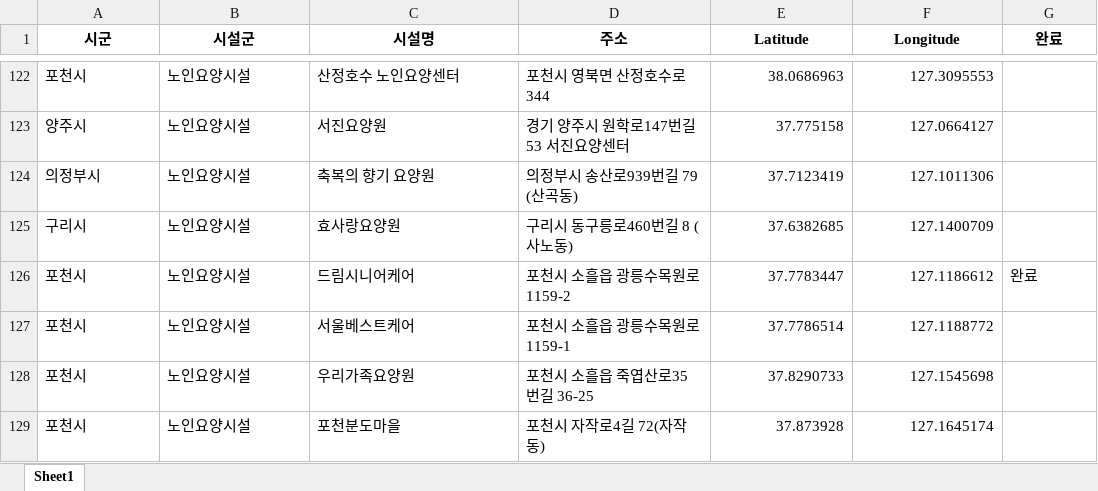
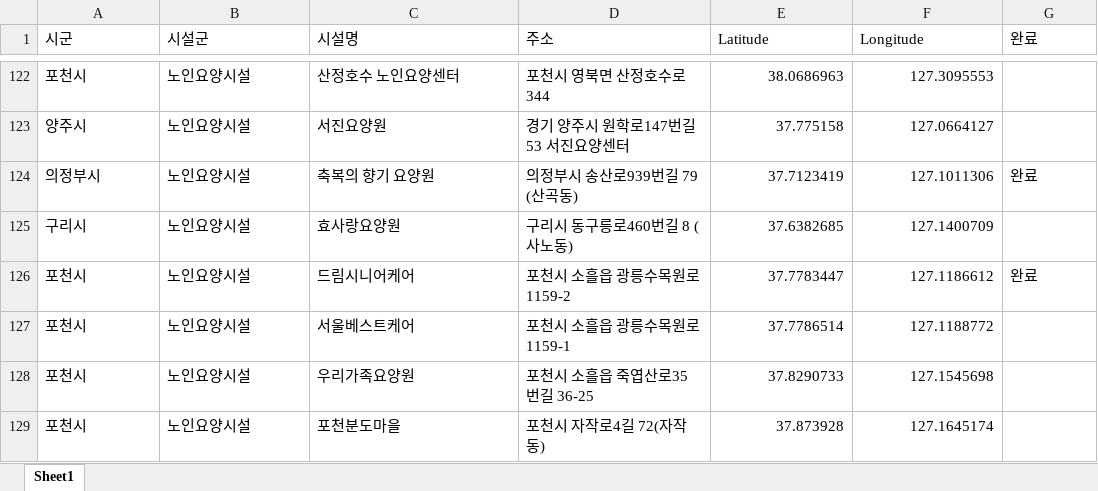
Before and after one commit to lolsaless/learning, an Excel workbook: dev_Python/2. 일반/1. 업무/1. 실내공기질/2. 출장지 관리/1. Program/map_data.xlsx, sheet Sheet1, drawn as a sheet; only a part is shown, gaps mark what is left out; values as stored, in another font and other column widths than the file's, no borders; the diff names each change by its address in the sheet, - before the commit and + after, or states it on an @@ line.

```diff
--- a/dev_Python/2. 일반/1. 업무/1. 실내공기질/2. 출장지 관리/1. Program/map_data.xlsx (sheet Sheet1)
+++ b/dev_Python/2. 일반/1. 업무/1. 실내공기질/2. 출장지 관리/1. Program/map_data.xlsx (sheet Sheet1)
@@ A1:G1 bold: on → off, alignment: center → left @@
-G124 (완료): (empty)
+G124 (완료): 완료
```
